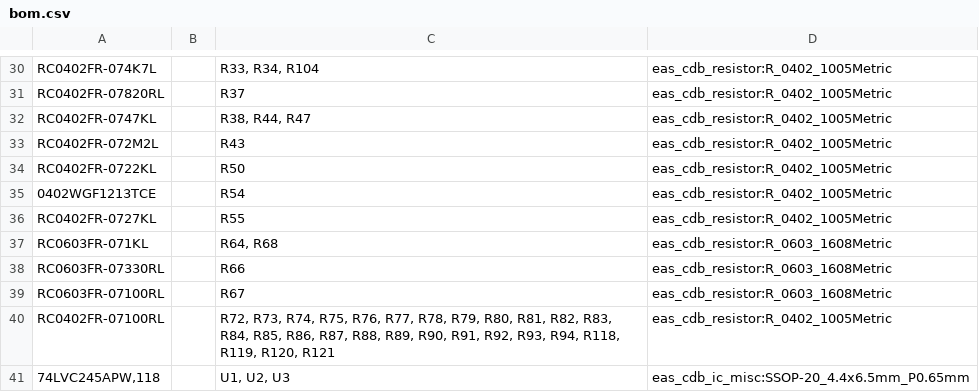
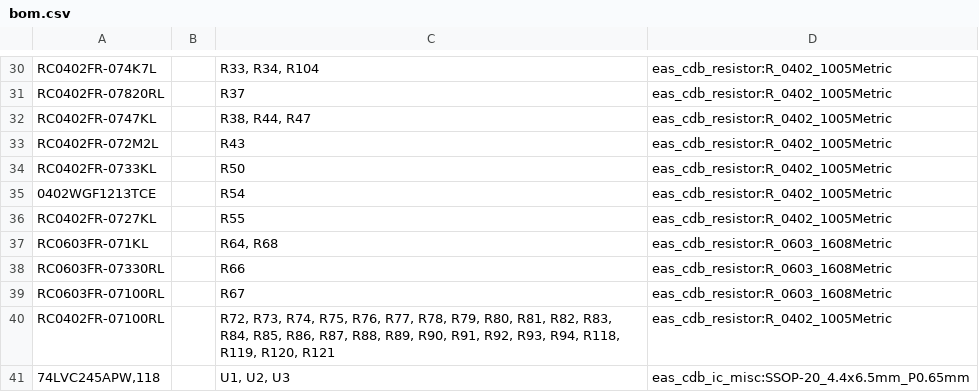
Before and after one commit to sideprojectslab/HD-64, a CSV file: development/hardware/v0.2/main_board/bom.csv, drawn as a sheet; only a part is shown, gaps mark what is left out.

```diff
--- a/development/hardware/v0.2/main_board/bom.csv
+++ b/development/hardware/v0.2/main_board/bom.csv
@@ -33,3 +33,3 @@
 "RC0402FR-072M2L","","R43","eas_cdb_resistor:R_0402_1005Metric"
-"RC0402FR-0722KL","","R50","eas_cdb_resistor:R_0402_1005Metric"
+"RC0402FR-0733KL","","R50","eas_cdb_resistor:R_0402_1005Metric"
 "0402WGF1213TCE","","R54","eas_cdb_resistor:R_0402_1005Metric"
```
Also changed, not shown: 35 other files.
